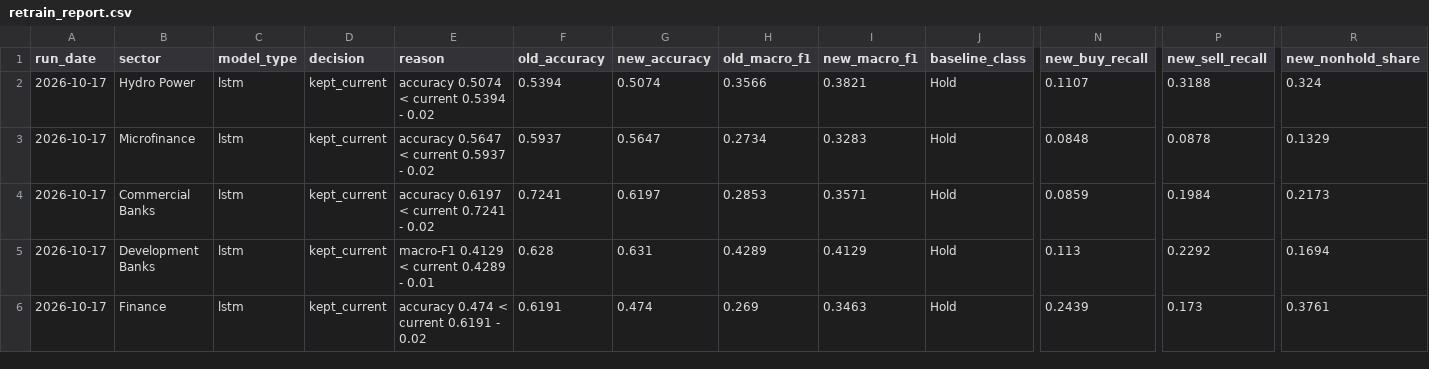
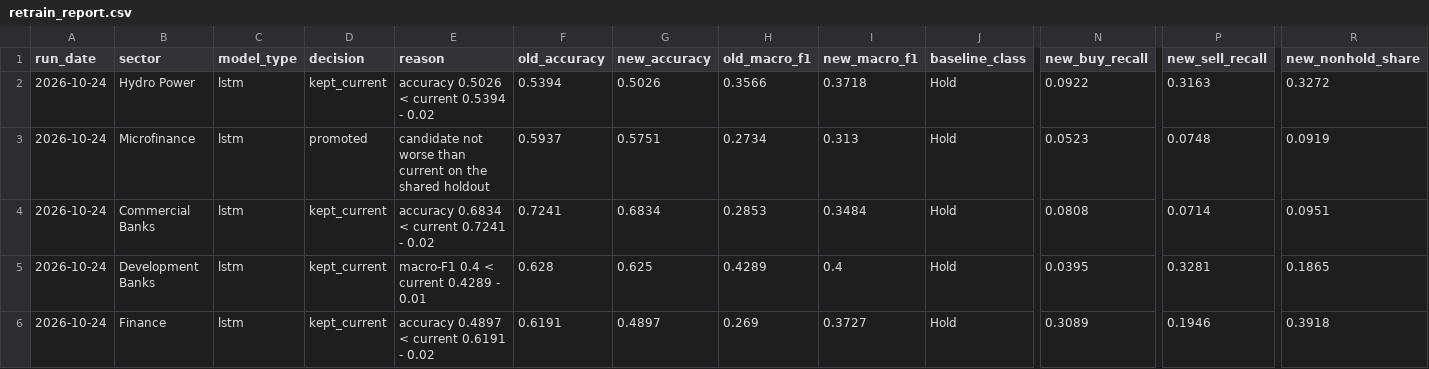
Before and after one commit to roshanpandey-1/Nepal-Stock-Market-Predictor-Dashboard, a CSV file: deploy_data/models/retrain_report.csv, drawn as a sheet; only a part is shown, gaps mark what is left out; the diff covers the shown part only; the diff names each change by its address in the sheet, - before the commit and + after, or states it on an @@ line.

```diff
--- a/deploy_data/models/retrain_report.csv
+++ b/deploy_data/models/retrain_report.csv
-A2:A6 (run_date): 2026-10-17
+A2:A6 (run_date): 2026-10-24
-E2 (reason): accuracy 0.5074 < current 0.5394 - 0.02
+E2 (reason): accuracy 0.5026 < current 0.5394 - 0.02
-G2 (new_accuracy): 0.5074
+G2 (new_accuracy): 0.5026
-I2 (new_macro_f1): 0.3821
+I2 (new_macro_f1): 0.3718
-N2 (new_buy_recall): 0.1107
+N2 (new_buy_recall): 0.0922
-P2 (new_sell_recall): 0.3188
+P2 (new_sell_recall): 0.3163
-R2 (new_nonhold_share): 0.324
+R2 (new_nonhold_share): 0.3272
-D3 (decision): kept_current
+D3 (decision): promoted
-E3 (reason): accuracy 0.5647 < current 0.5937 - 0.02
+E3 (reason): candidate not worse than current on the shared holdout
-G3 (new_accuracy): 0.5647
+G3 (new_accuracy): 0.5751
-I3 (new_macro_f1): 0.3283
+I3 (new_macro_f1): 0.313
-N3 (new_buy_recall): 0.0848
+N3 (new_buy_recall): 0.0523
-P3 (new_sell_recall): 0.0878
+P3 (new_sell_recall): 0.0748
-R3 (new_nonhold_share): 0.1329
+R3 (new_nonhold_share): 0.0919
-E4 (reason): accuracy 0.6197 < current 0.7241 - 0.02
+E4 (reason): accuracy 0.6834 < current 0.7241 - 0.02
-G4 (new_accuracy): 0.6197
+G4 (new_accuracy): 0.6834
-I4 (new_macro_f1): 0.3571
+I4 (new_macro_f1): 0.3484
-N4 (new_buy_recall): 0.0859
+N4 (new_buy_recall): 0.0808
-P4 (new_sell_recall): 0.1984
+P4 (new_sell_recall): 0.0714
-R4 (new_nonhold_share): 0.2173
+R4 (new_nonhold_share): 0.0951
-E5 (reason): macro-F1 0.4129 < current 0.4289 - 0.01
+E5 (reason): macro-F1 0.4 < current 0.4289 - 0.01
-G5 (new_accuracy): 0.631
+G5 (new_accuracy): 0.625
-I5 (new_macro_f1): 0.4129
+I5 (new_macro_f1): 0.4
-N5 (new_buy_recall): 0.113
+N5 (new_buy_recall): 0.0395
-P5 (new_sell_recall): 0.2292
+P5 (new_sell_recall): 0.3281
-R5 (new_nonhold_share): 0.1694
+R5 (new_nonhold_share): 0.1865
-E6 (reason): accuracy 0.474 < current 0.6191 - 0.02
+E6 (reason): accuracy 0.4897 < current 0.6191 - 0.02
-G6 (new_accuracy): 0.474
+G6 (new_accuracy): 0.4897
-I6 (new_macro_f1): 0.3463
+I6 (new_macro_f1): 0.3727
-N6 (new_buy_recall): 0.2439
+N6 (new_buy_recall): 0.3089
-P6 (new_sell_recall): 0.173
+P6 (new_sell_recall): 0.1946
-R6 (new_nonhold_share): 0.3761
+R6 (new_nonhold_share): 0.3918
```
Also changed, not shown: 46 edited cells elsewhere in this file, deploy_data/models/forecast_daily.csv, deploy_data/models/forecast_summary.csv, 11 other files.
